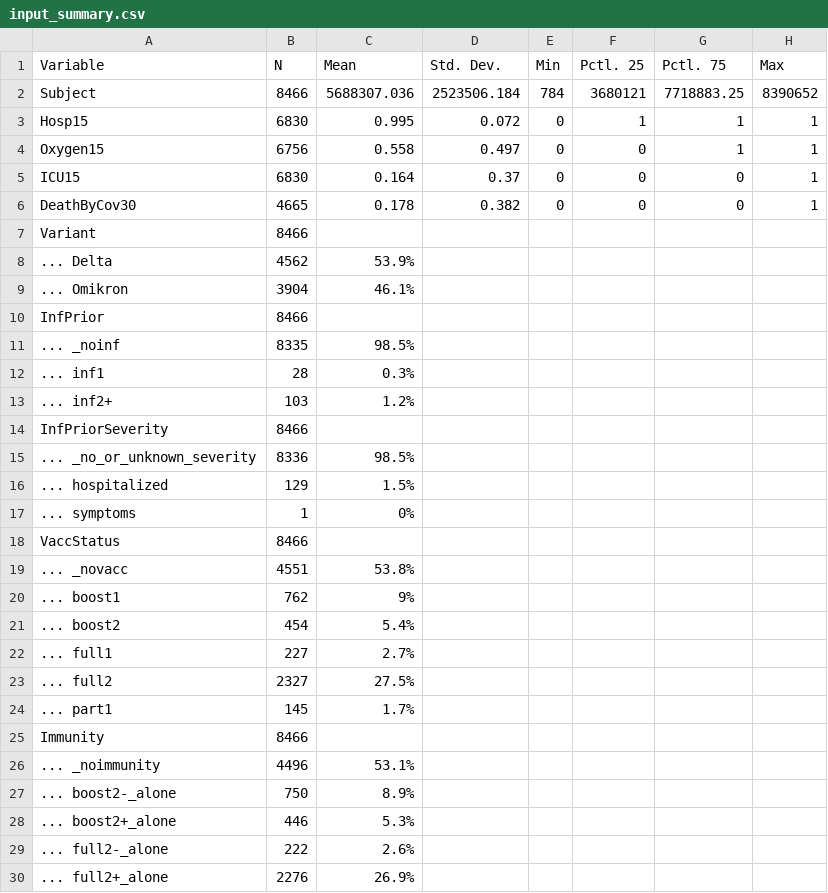
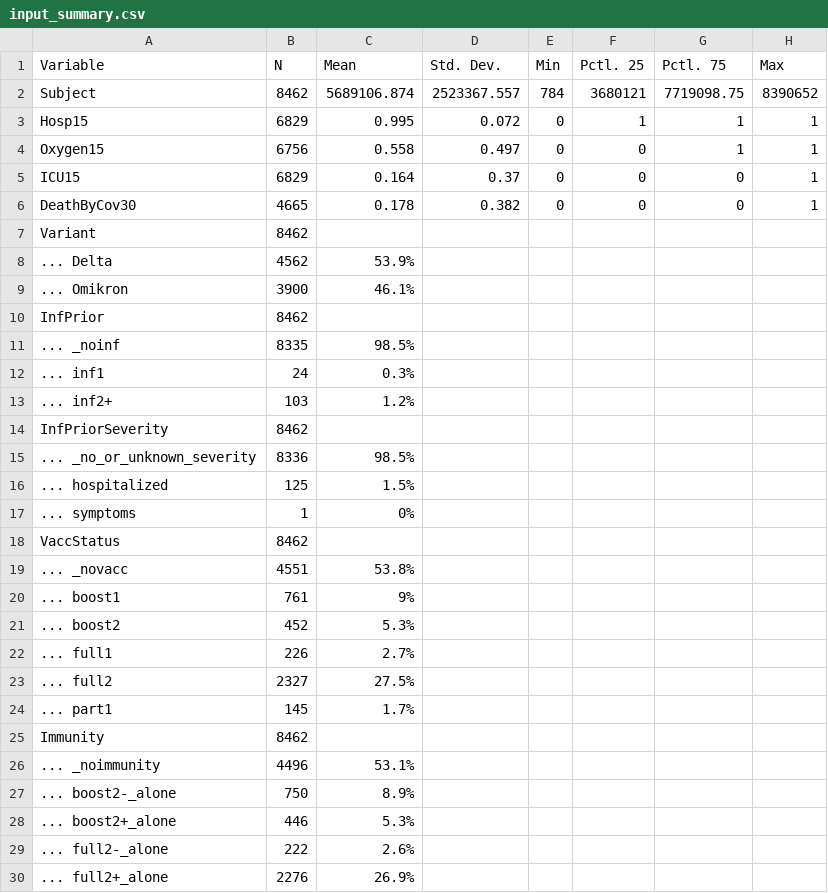
Before and after one commit to bisop-repo/omicronprotection, a CSV file: Vyvanuti/outputs/logreg_HospIPInteractions/input_summary.csv, drawn as a sheet; only a part is shown; the diff covers the shown part only.

```diff
--- a/Vyvanuti/outputs/logreg_HospIPInteractions/input_summary.csv
+++ b/Vyvanuti/outputs/logreg_HospIPInteractions/input_summary.csv
@@ -1,26 +1,26 @@
 "Variable","N","Mean","Std. Dev.","Min","Pctl. 25","Pctl. 75","Max"
-"Subject","8466","5688307.036","2523506.184","784","3680121","7718883.25","8390652"
-"Hosp15","6830","0.995","0.072","0","1","1","1"
+"Subject","8462","5689106.874","2523367.557","784","3680121","7719098.75","8390652"
+"Hosp15","6829","0.995","0.072","0","1","1","1"
 "Oxygen15","6756","0.558","0.497","0","0","1","1"
-"ICU15","6830","0.164","0.37","0","0","0","1"
+"ICU15","6829","0.164","0.37","0","0","0","1"
 "DeathByCov30","4665","0.178","0.382","0","0","0","1"
-"Variant","8466","","","","","",""
+"Variant","8462","","","","","",""
 "... Delta","4562","53.9%","","","","",""
-"... Omikron","3904","46.1%","","","","",""
-"InfPrior","8466","","","","","",""
+"... Omikron","3900","46.1%","","","","",""
+"InfPrior","8462","","","","","",""
 "... _noinf","8335","98.5%","","","","",""
-"... inf1","28","0.3%","","","","",""
+"... inf1","24","0.3%","","","","",""
 "... inf2+","103","1.2%","","","","",""
-"InfPriorSeverity","8466","","","","","",""
+"InfPriorSeverity","8462","","","","","",""
 "... _no_or_unknown_severity","8336","98.5%","","","","",""
-"... hospitalized","129","1.5%","","","","",""
+"... hospitalized","125","1.5%","","","","",""
 "... symptoms","1","0%","","","","",""
-"VaccStatus","8466","","","","","",""
+"VaccStatus","8462","","","","","",""
 "... _novacc","4551","53.8%","","","","",""
-"... boost1","762","9%","","","","",""
-"... boost2","454","5.4%","","","","",""
-"... full1","227","2.7%","","","","",""
+"... boost1","761","9%","","","","",""
+"... boost2","452","5.3%","","","","",""
+"... full1","226","2.7%","","","","",""
 "... full2","2327","27.5%","","","","",""
 "... part1","145","1.7%","","","","",""
-"Immunity","8466","","","","","",""
+"Immunity","8462","","","","","",""
 "... _noimmunity","4496","53.1%","","","","",""
```
Also changed, not shown: 10 edited cells elsewhere in this file, Vyvanuti/outputs/logreg_HospIPInteractions/model_data.csv, Vyvanuti/outputs/logreg_HospOInteractions/model_data.csv, 13 other files.
